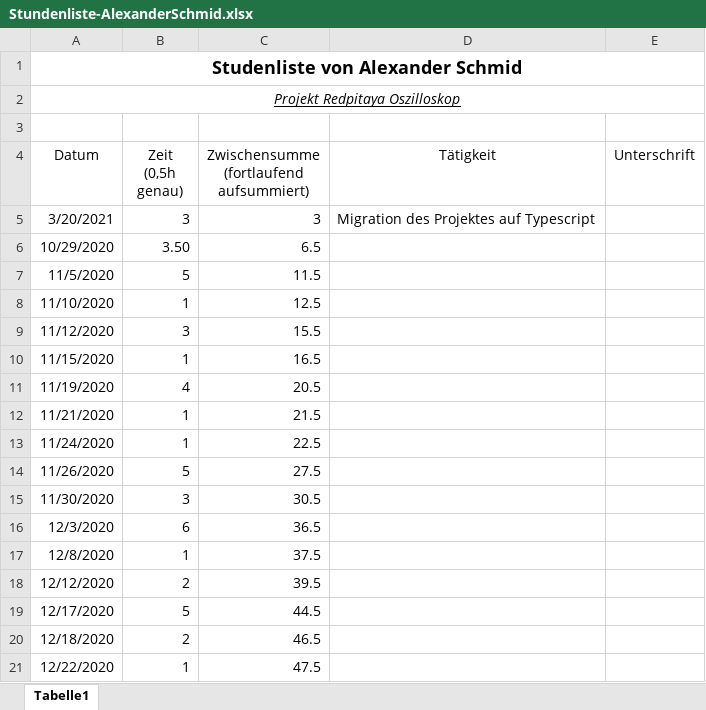
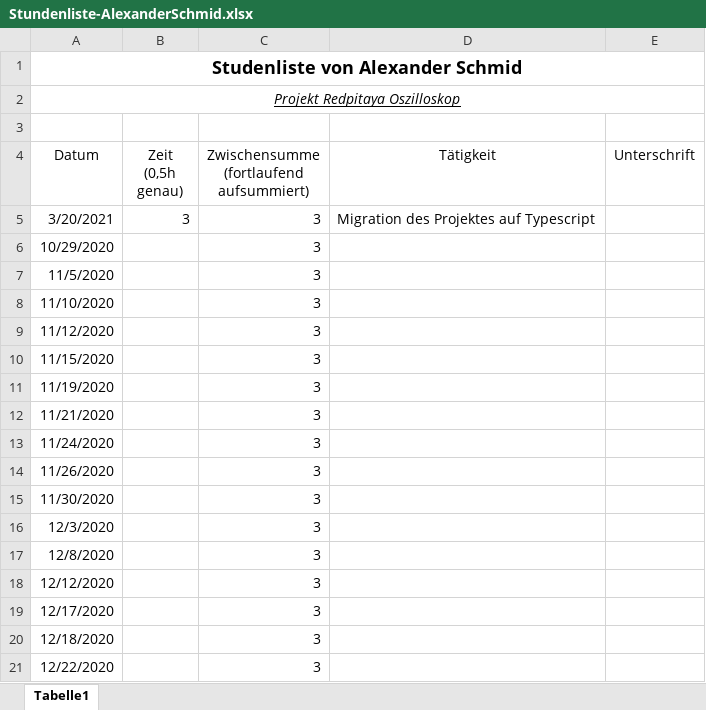
Before and after one commit to cSharpler2946/HSP-RPOSC-Redpitaya-Oszilloskop, an Excel workbook: stundenlisten/Stundenliste-AlexanderSchmid.xlsx, sheet Tabelle1, drawn as a sheet; only a part is shown; values as stored, in another font and other column widths than the file's, no borders; the diff covers the shown part only; the diff names each change by its address in the sheet, - before the commit and + after, or states it on an @@ line.

Commit message:
updated hours

```diff
--- a/stundenlisten/Stundenliste-AlexanderSchmid.xlsx (sheet Tabelle1)
+++ b/stundenlisten/Stundenliste-AlexanderSchmid.xlsx (sheet Tabelle1)
-B6 (Zeit (0,5h genau)): 3.50
+B6 (Zeit (0,5h genau)): (empty)
-C6: 6.5
+C6: 3
-B7 (Zeit (0,5h genau)): 5
+B7 (Zeit (0,5h genau)): (empty)
-C7: 11.5
+C7: 3
-B8 (Zeit (0,5h genau)): 1
+B8 (Zeit (0,5h genau)): (empty)
-C8: 12.5
+C8: 3
-B9 (Zeit (0,5h genau)): 3
+B9 (Zeit (0,5h genau)): (empty)
-C9: 15.5
+C9: 3
-B10 (Zeit (0,5h genau)): 1
+B10 (Zeit (0,5h genau)): (empty)
-C10: 16.5
+C10: 3
-B11 (Zeit (0,5h genau)): 4
+B11 (Zeit (0,5h genau)): (empty)
-C11: 20.5
+C11: 3
-B12:B13 (Zeit (0,5h genau)): 1
+B12:B13 (Zeit (0,5h genau)): (empty)
-C12: 21.5
+C12: 3
-C13: 22.5
+C13: 3
-B14 (Zeit (0,5h genau)): 5
+B14 (Zeit (0,5h genau)): (empty)
-C14: 27.5
+C14: 3
-B15 (Zeit (0,5h genau)): 3
+B15 (Zeit (0,5h genau)): (empty)
-C15: 30.5
+C15: 3
-B16 (Zeit (0,5h genau)): 6
+B16 (Zeit (0,5h genau)): (empty)
-C16: 36.5
+C16: 3
-B17 (Zeit (0,5h genau)): 1
+B17 (Zeit (0,5h genau)): (empty)
-C17: 37.5
+C17: 3
-B18 (Zeit (0,5h genau)): 2
+B18 (Zeit (0,5h genau)): (empty)
-C18: 39.5
+C18: 3
-B19 (Zeit (0,5h genau)): 5
+B19 (Zeit (0,5h genau)): (empty)
-C19: 44.5
+C19: 3
-B20 (Zeit (0,5h genau)): 2
+B20 (Zeit (0,5h genau)): (empty)
-C20: 46.5
+C20: 3
-B21 (Zeit (0,5h genau)): 1
+B21 (Zeit (0,5h genau)): (empty)
-C21: 47.5
+C21: 3
```
Also changed, not shown: 34 edited cells elsewhere in this sheet.
